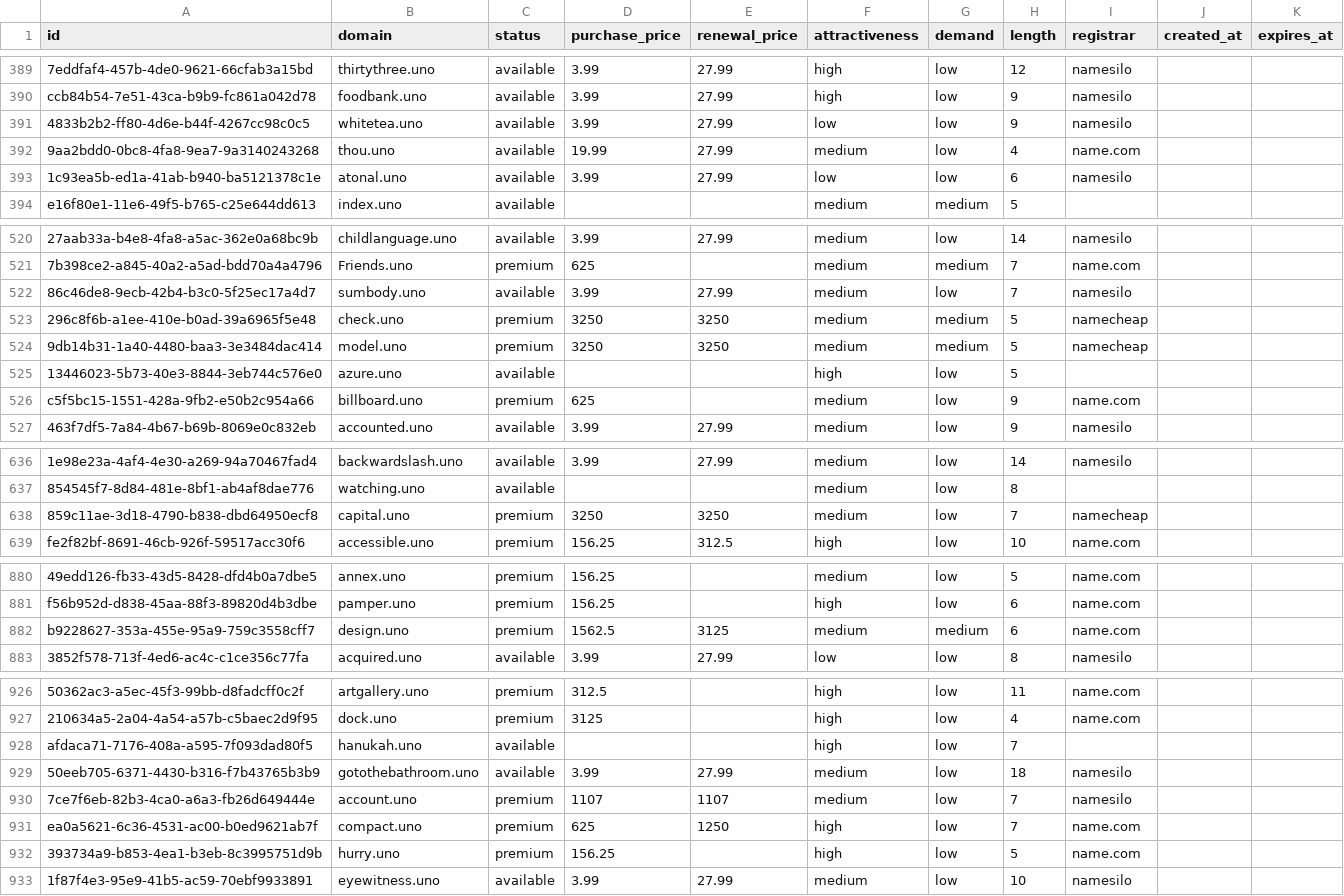
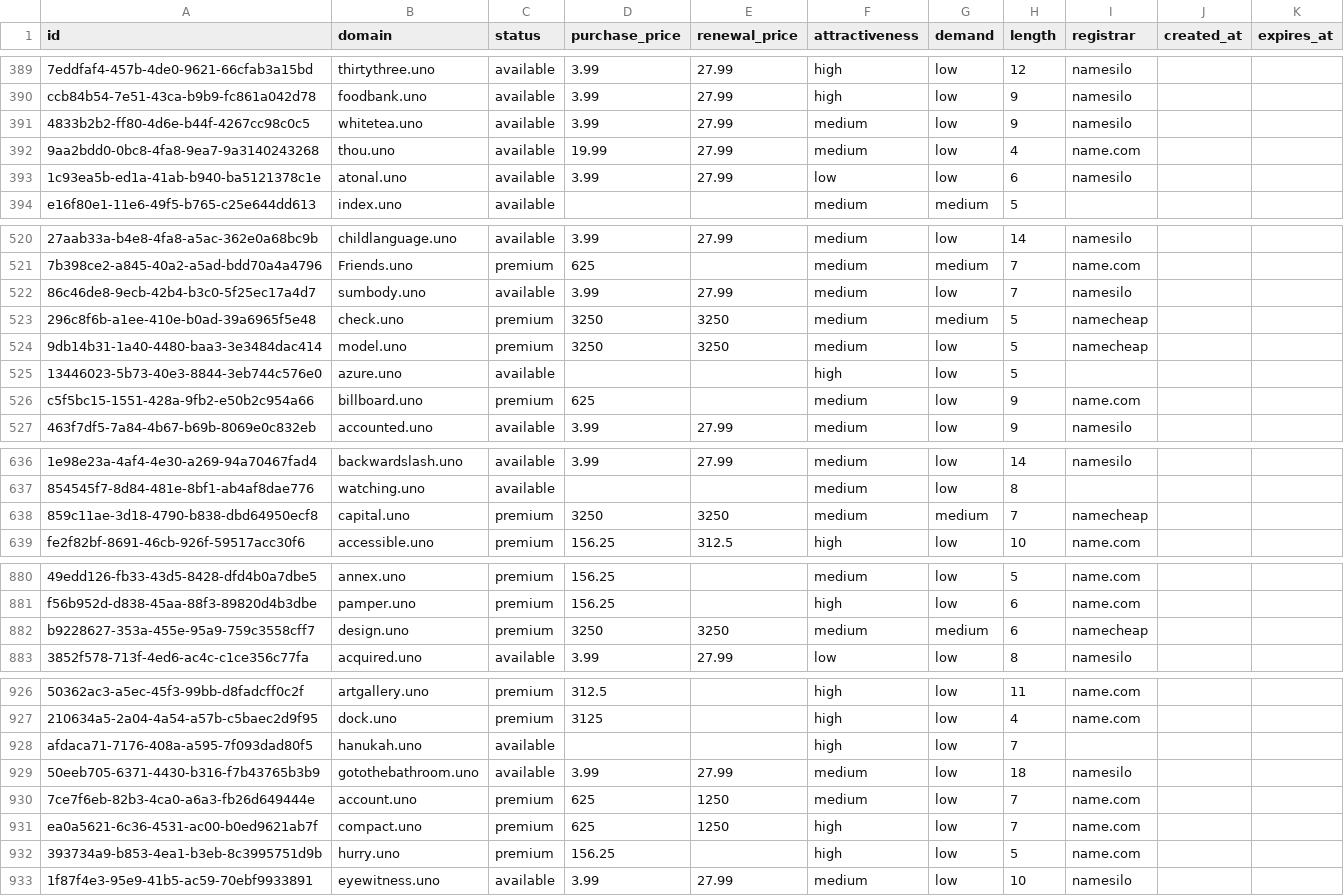
Before and after one commit to UniqueDomains/uno-oneword-domains, a CSV file: uno.csv, drawn as a sheet; only a part is shown, gaps mark what is left out; the diff names each change by its address in the sheet, - before the commit and + after, or states it on an @@ line.

Commit message:
Domains update

```diff
--- a/uno.csv
+++ b/uno.csv
-F391 (attractiveness): low
+F391 (attractiveness): medium
-G524 (demand): medium
+G524 (demand): low
-G638 (demand): low
+G638 (demand): medium
-D882 (purchase_price): 1562.5
+D882 (purchase_price): 3250
-E882 (renewal_price): 3125
+E882 (renewal_price): 3250
-I882 (registrar): name.com
+I882 (registrar): namecheap
-D930 (purchase_price): 1107
+D930 (purchase_price): 625
-E930 (renewal_price): 1107
+E930 (renewal_price): 1250
-I930 (registrar): namesilo
+I930 (registrar): name.com
```
Also changed, not shown: 4 other files.
